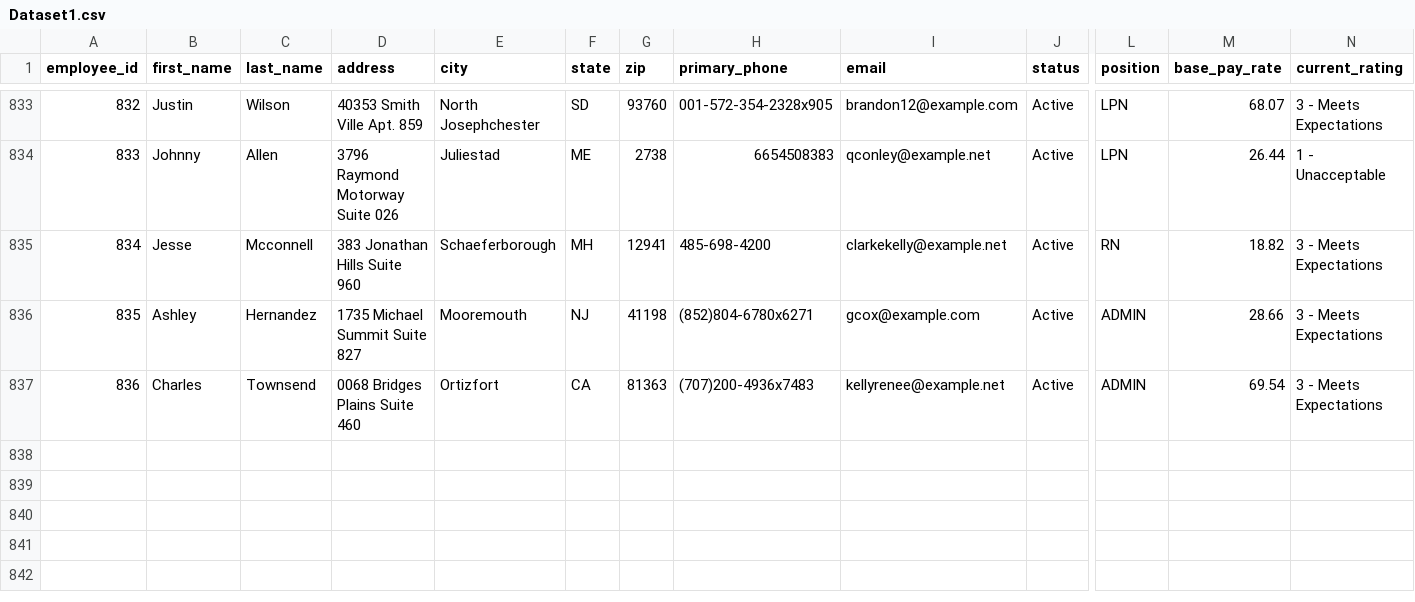
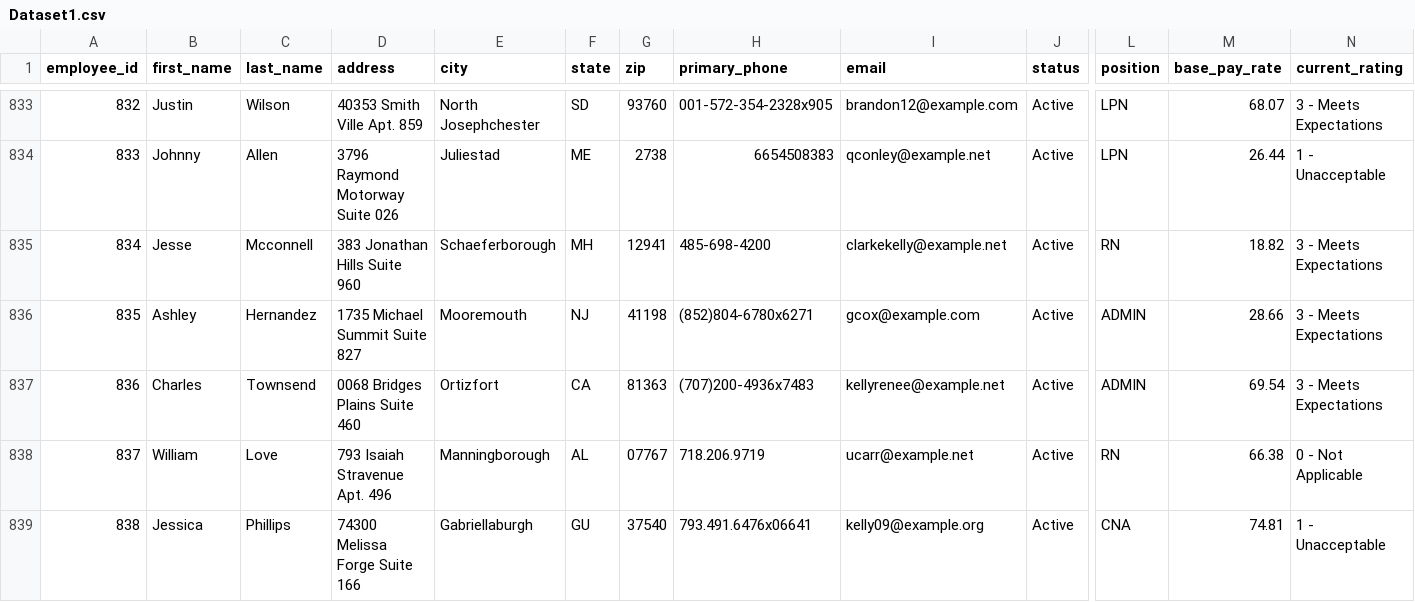
Before and after one commit to uzairnauman/Work_Opportunity_Tax_Credit, a CSV file: Datasets/Dataset1.csv, drawn as a sheet; only a part is shown, gaps mark what is left out; rows hold the shown columns only; the diff covers the shown part only; the diff names each change by its address in the sheet, - before the commit and + after, or states it on an @@ line.

Commit message:
Automated HR update: Sun Nov  8 12:19:53 UTC 2026

```diff
--- a/Datasets/Dataset1.csv
+++ b/Datasets/Dataset1.csv
+row 838: 837 | William | Love | 793 Isaiah Stravenue Apt. 496 | Manningborough | AL | 07767 | 718.206.9719 | ucarr@example.net | Active | RN | 66.38 | 0 - Not Applicable
+row 839: 838 | Jessica | Phillips | 74300 Melissa Forge Suite 166 | Gabriellaburgh | GU | 37540 | 793.491.6476x06641 | kelly09@example.org | Active | CNA | 74.81 | 1 - Unacceptable
```
Also changed, not shown: 2 added rows and 6 edited cells elsewhere in this file.
